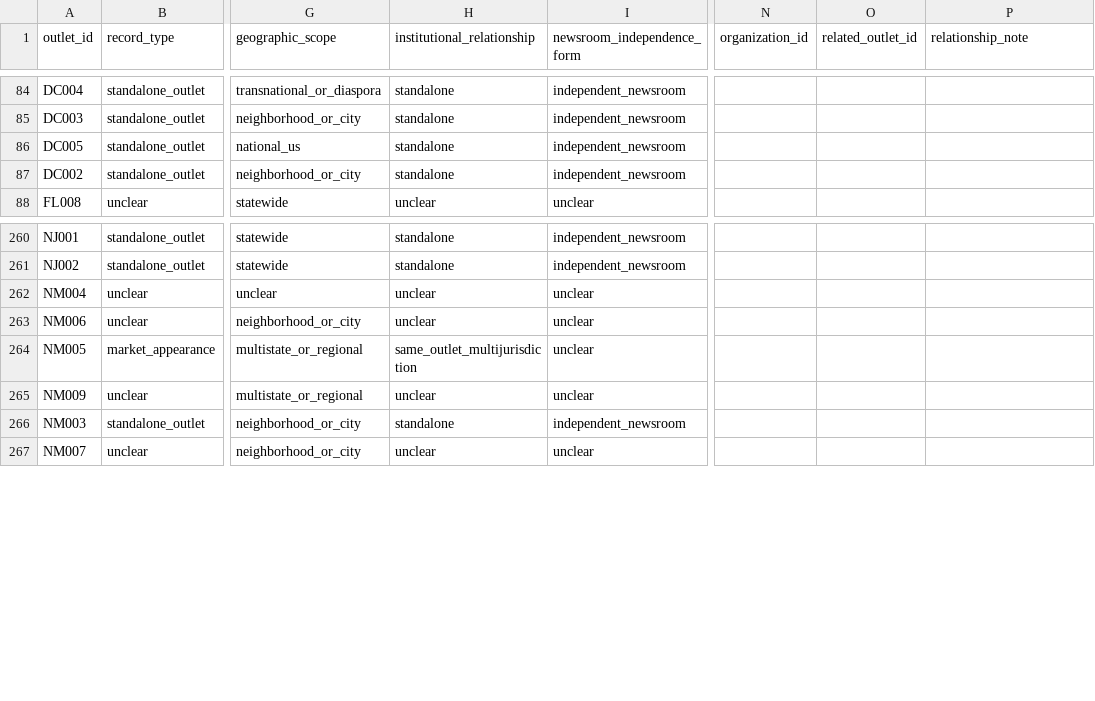
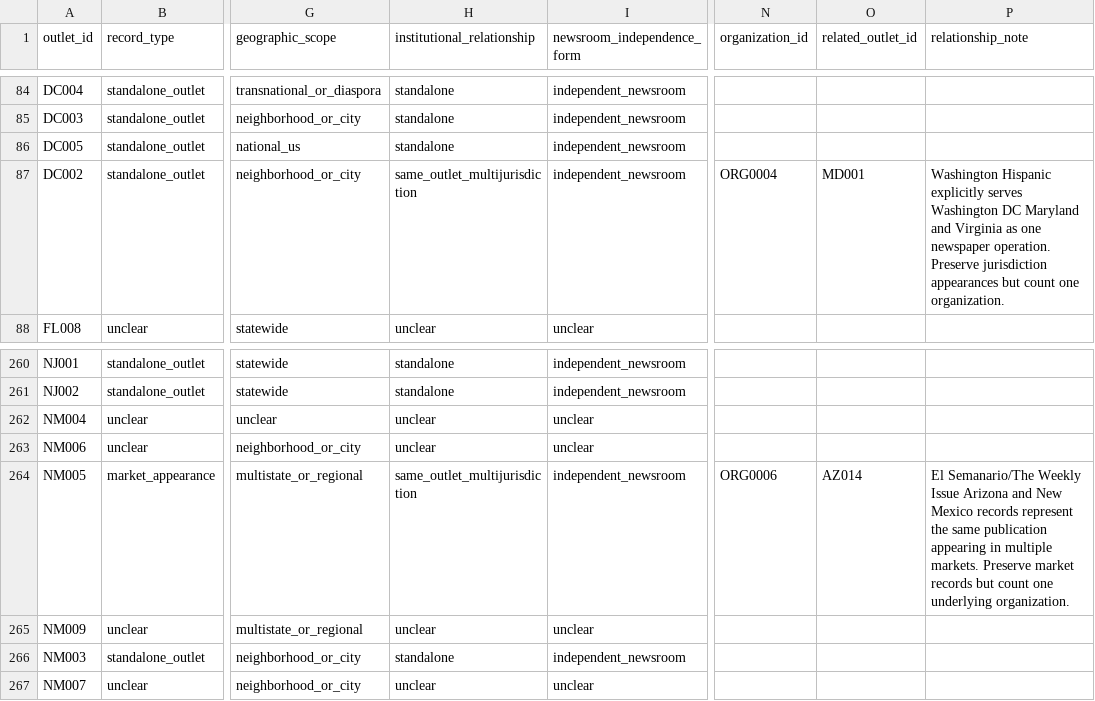
Before and after one commit to Endalk-Chala/Immigrant-Journalism-National-Map, a CSV file: data/analysis/national_controlled_coding_v1.csv, drawn as a sheet; only a part is shown, gaps mark what is left out; the diff covers the shown part only; the diff names each change by its address in the sheet, - before the commit and + after, or states it on an @@ line.

```diff
--- a/data/analysis/national_controlled_coding_v1.csv
+++ b/data/analysis/national_controlled_coding_v1.csv
-H87 (institutional_relationship): standalone
+H87 (institutional_relationship): same_outlet_multijurisdiction
-N87 (organization_id): (empty)
+N87 (organization_id): ORG0004
-O87 (related_outlet_id): (empty)
+O87 (related_outlet_id): MD001
-P87 (relationship_note): (empty)
+P87 (relationship_note): Washington Hispanic explicitly serves Washington DC Maryland and Virginia as one newspaper operation. Preserve jurisdiction appearances but count one organization.
-I264 (newsroom_independence_form): unclear
+I264 (newsroom_independence_form): independent_newsroom
-N264 (organization_id): (empty)
+N264 (organization_id): ORG0006
-O264 (related_outlet_id): (empty)
+O264 (related_outlet_id): AZ014
-P264 (relationship_note): (empty)
+P264 (relationship_note): El Semanario/The Weekly Issue Arizona and New Mexico records represent the same publication appearing in multiple markets. Preserve market records but count one underlying organization.
```
Also changed, not shown: 64 edited cells elsewhere in this file.
